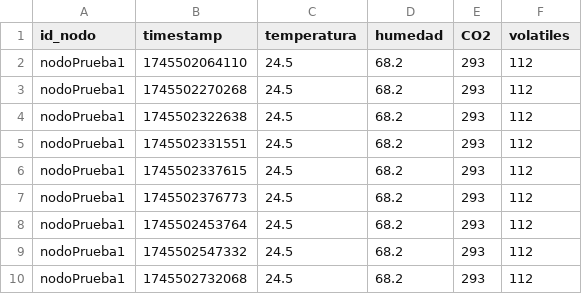
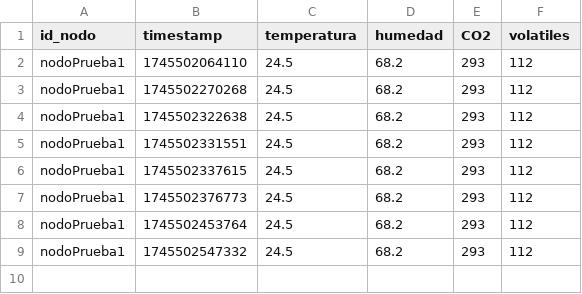
Before and after one commit to Kach2205/proyecto_redes_avanzadas, a CSV file: SSR-master-server-copy/public/logs/nodoPrueba1-2025-3-24.csv, drawn as a sheet; the diff names each change by its address in the sheet, - before the commit and + after, or states it on an @@ line.

```diff
--- a/SSR-master-server-copy/public/logs/nodoPrueba1-2025-3-24.csv
+++ b/SSR-master-server-copy/public/logs/nodoPrueba1-2025-3-24.csv
-row 10: nodoPrueba1 | 1745502732068 | 24.5 | 68.2 | 293 | 112
```
Also changed, not shown: 9 other files.
